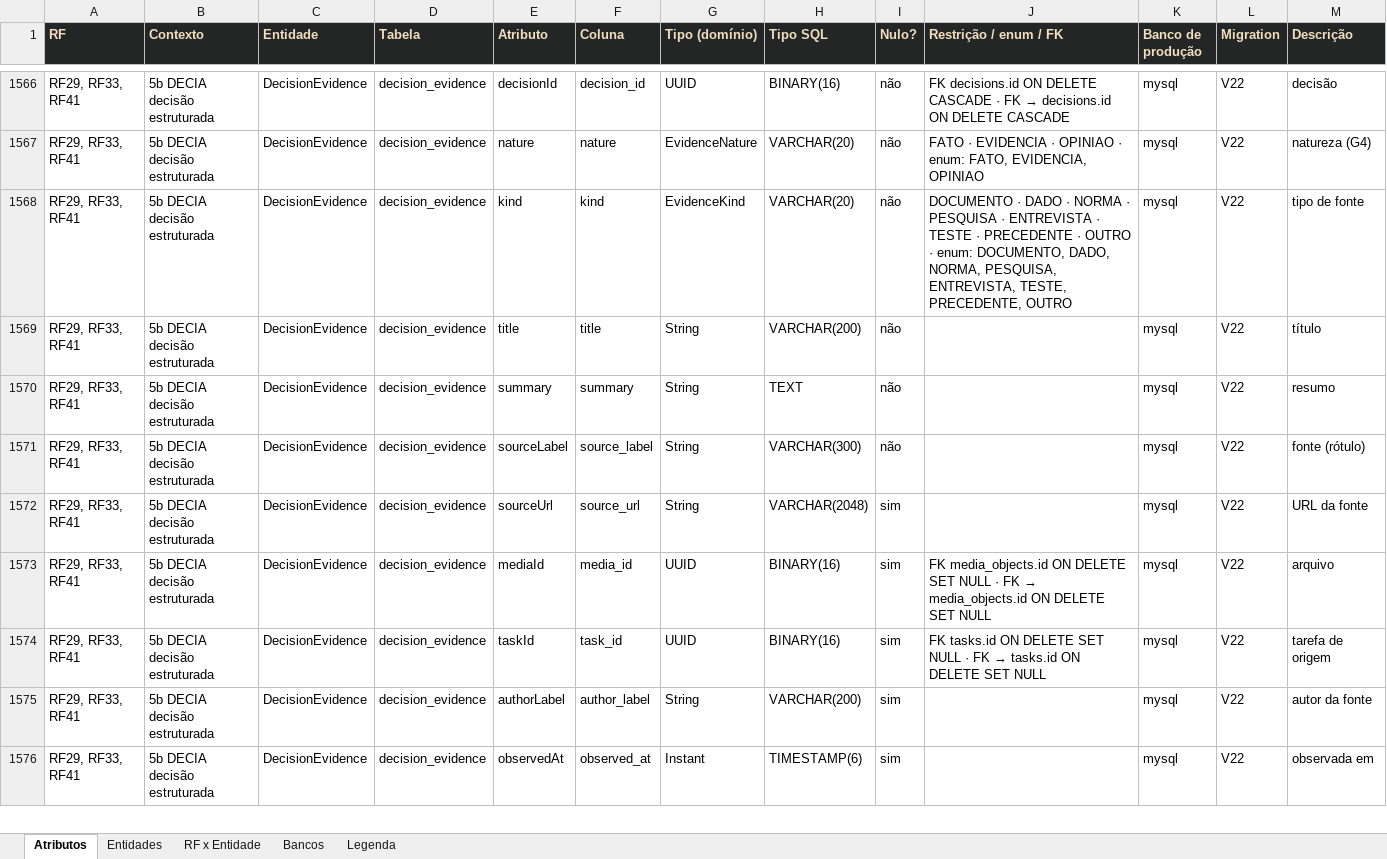
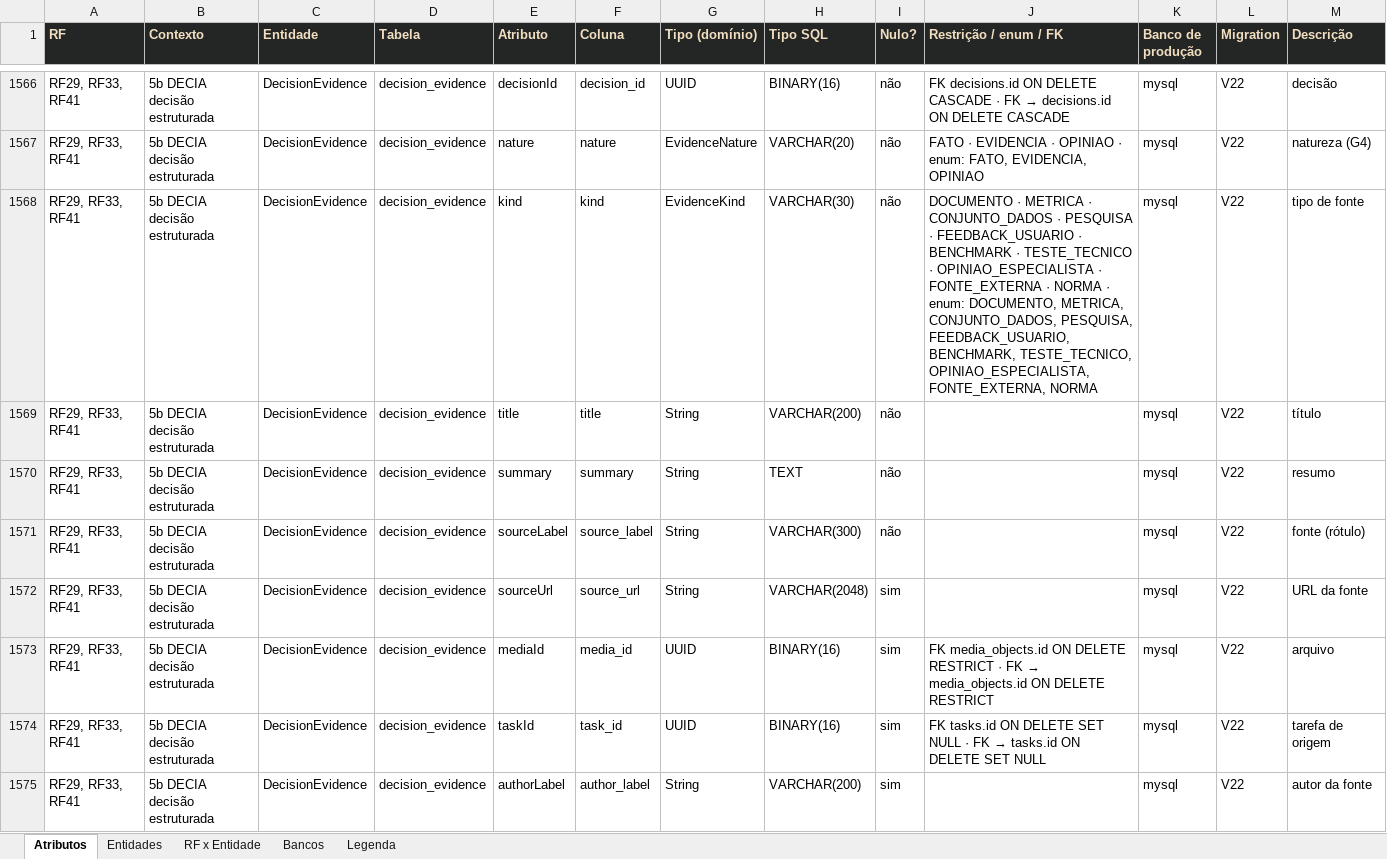
Before and after one commit to MatheusHaliski/Decia-app-2026, an Excel workbook: docs/arquitetura/RF_ENTIDADES_ATRIBUTOS.xlsx, sheet Atributos, drawn as a sheet; only a part is shown, gaps mark what is left out; the shorter side is filled out with more unchanged rows; values as stored, in another font and other column widths than the file's, no borders; table styles not drawn; the diff covers the shown part only; the diff names each change by its address in the sheet, - before the commit and + after, or states it on an @@ line.

```diff
--- a/docs/arquitetura/RF_ENTIDADES_ATRIBUTOS.xlsx (sheet Atributos)
+++ b/docs/arquitetura/RF_ENTIDADES_ATRIBUTOS.xlsx (sheet Atributos)
-H1568 (Tipo SQL): VARCHAR(20)
+H1568 (Tipo SQL): VARCHAR(30)
-J1568 (Restrição / enum / FK): DOCUMENTO · DADO · NORMA · PESQUISA · ENTREVISTA · TESTE · PRECEDENTE · OUTRO · enum: DOCUMENTO, DADO, NORMA, PESQUISA, ENTREVISTA, TESTE, PRECEDENTE, OUTRO
+J1568 (Restrição / enum / FK): DOCUMENTO · METRICA · CONJUNTO_DADOS · PESQUISA · FEEDBACK_USUARIO · BENCHMARK · TESTE_TECNICO · OPINIAO_ESPECIALISTA · FONTE_EXTERNA · NORMA · enum: DOCUMENTO, METRICA, CONJUNTO_DADOS, PESQUISA, FEEDBACK_USUARIO, BENCHMARK, TESTE_TECNICO, OPINIAO_ESPECIALISTA, FONTE_EXTERNA, NORMA
@@ J1573 (Restrição / enum / FK): …ON DELETE SET NULL · FK → media_objects.id ON DELETE SET NULL → …ON DELETE RESTRICT · FK → media_objects.id ON DELETE RESTRICT @@
```
Also changed, not shown: 2 edited cells elsewhere in this sheet, 11 other files.
